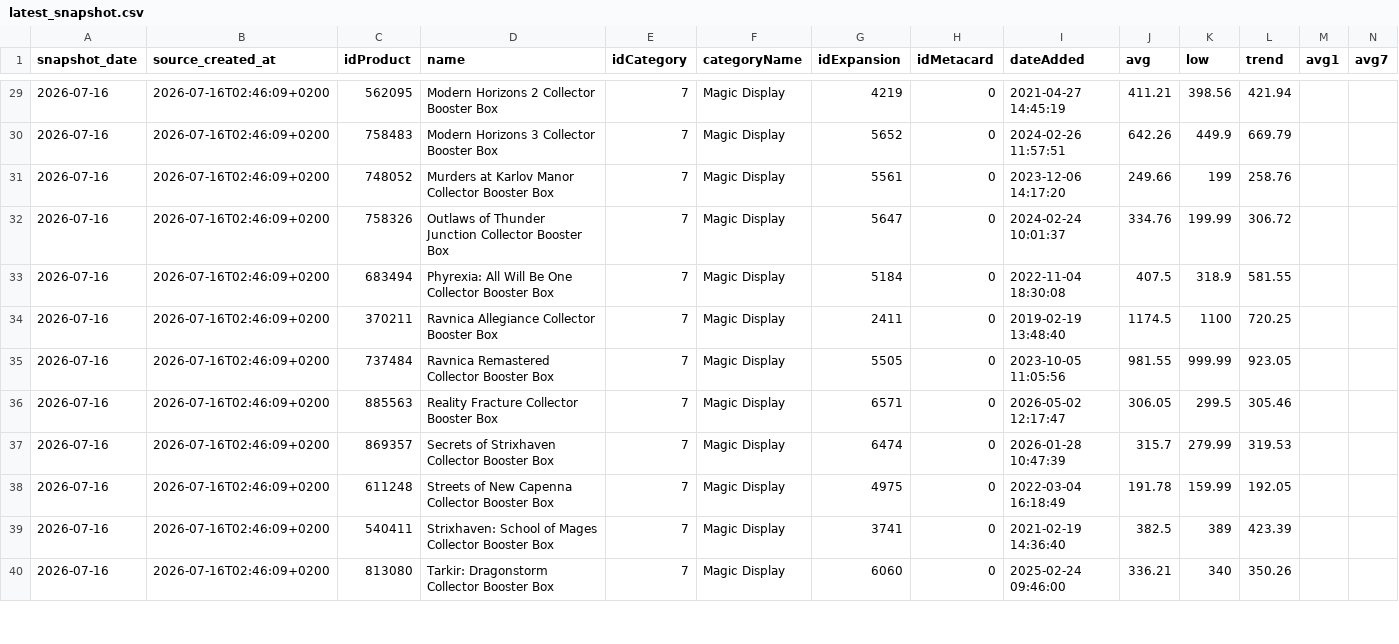
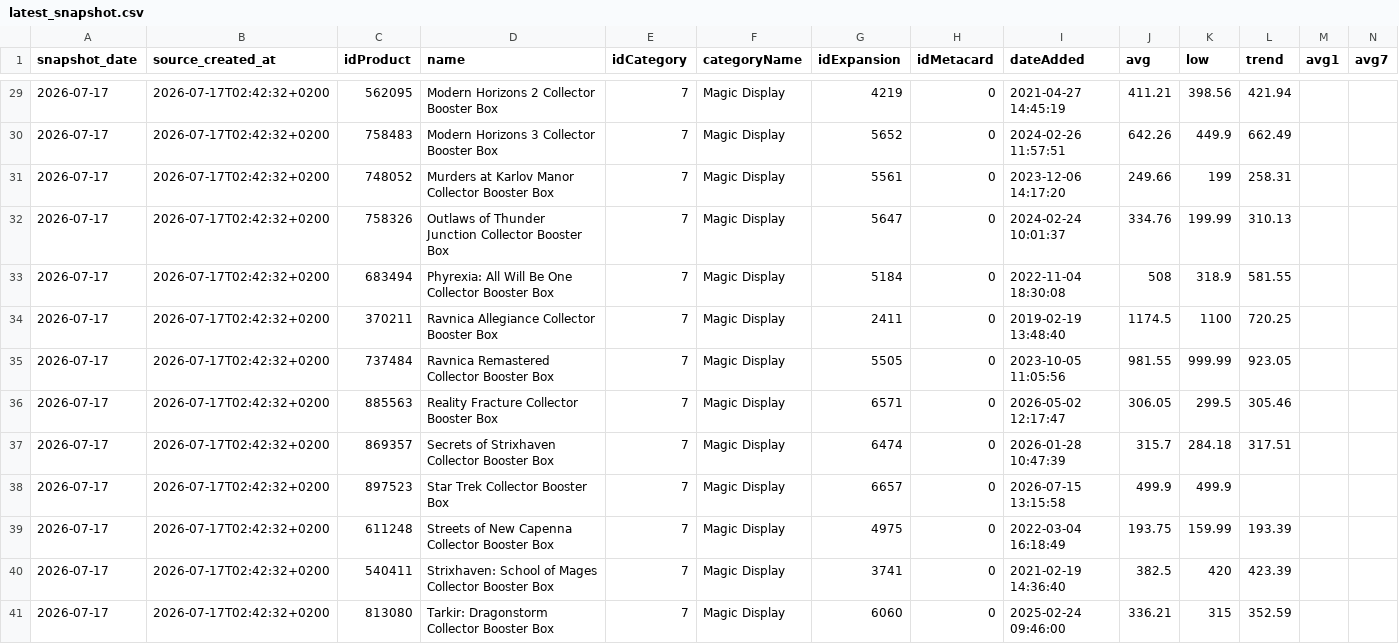
Before and after one commit to circular-code/cardmarket-tracker, a CSV file: data/latest_snapshot.csv, drawn as a sheet; only a part is shown, gaps mark what is left out; addresses are those after the commit; rows hold the shown columns only; the diff covers the shown part only; the diff names each change by its address in the sheet, - before the commit and + after, or states it on an @@ line.

```diff
--- a/data/latest_snapshot.csv
+++ b/data/latest_snapshot.csv
-A29:A37 (snapshot_date): 2026-07-16
+A29:A37 (snapshot_date): 2026-07-17
-B29:B37 (source_created_at): 2026-07-16T02:46:09+0200
+B29:B37 (source_created_at): 2026-07-17T02:42:32+0200
-L30 (trend): 669.79
+L30 (trend): 662.49
-L31 (trend): 258.76
+L31 (trend): 258.31
-L32 (trend): 306.72
+L32 (trend): 310.13
-J33 (avg): 407.5
+J33 (avg): 508
-K37 (low): 279.99
+K37 (low): 284.18
-L37 (trend): 319.53
+L37 (trend): 317.51
+row 38: 2026-07-17 | 2026-07-17T02:42:32+0200 | 897523 | Star Trek Collector Booster Box | 7 | Magic Display | 6657 | 0 | 2026-07-15 13:15:58 | 499.9 | 499.9
-A39:A41 (snapshot_date): 2026-07-16
+A39:A41 (snapshot_date): 2026-07-17
-B39:B41 (source_created_at): 2026-07-16T02:46:09+0200
+B39:B41 (source_created_at): 2026-07-17T02:42:32+0200
-J39 (avg): 191.78
+J39 (avg): 193.75
-L39 (trend): 192.05
+L39 (trend): 193.39
-K40 (low): 389
+K40 (low): 420
-K41 (low): 340
+K41 (low): 315
-L41 (trend): 350.26
+L41 (trend): 352.59
```
Also changed, not shown: 107 edited cells elsewhere in this file, data/products/relevant_products.csv, 3 other files.
